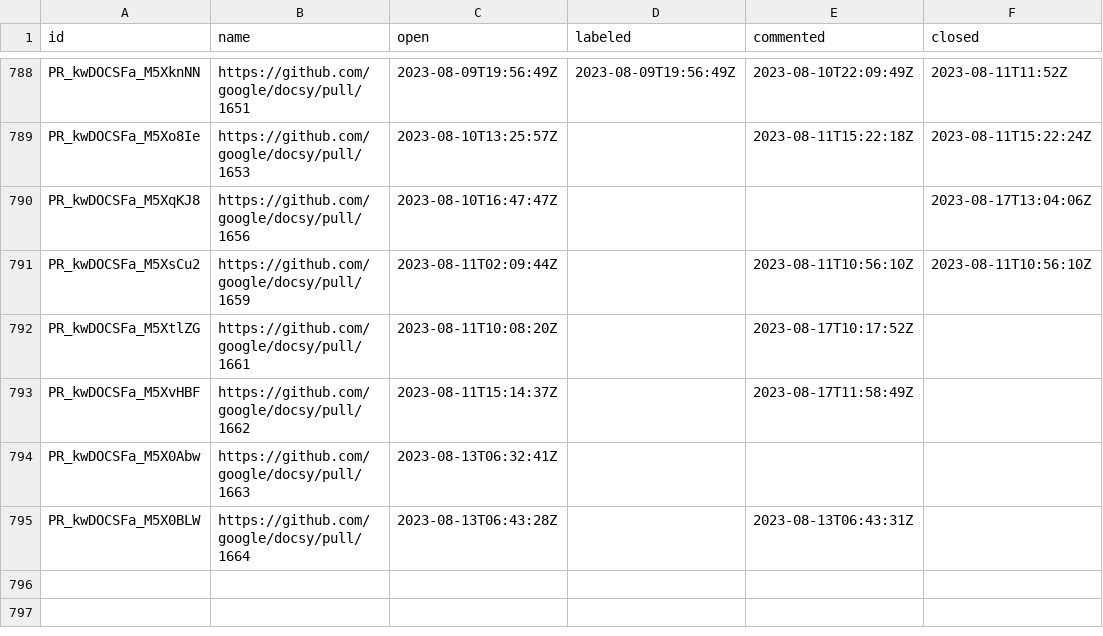
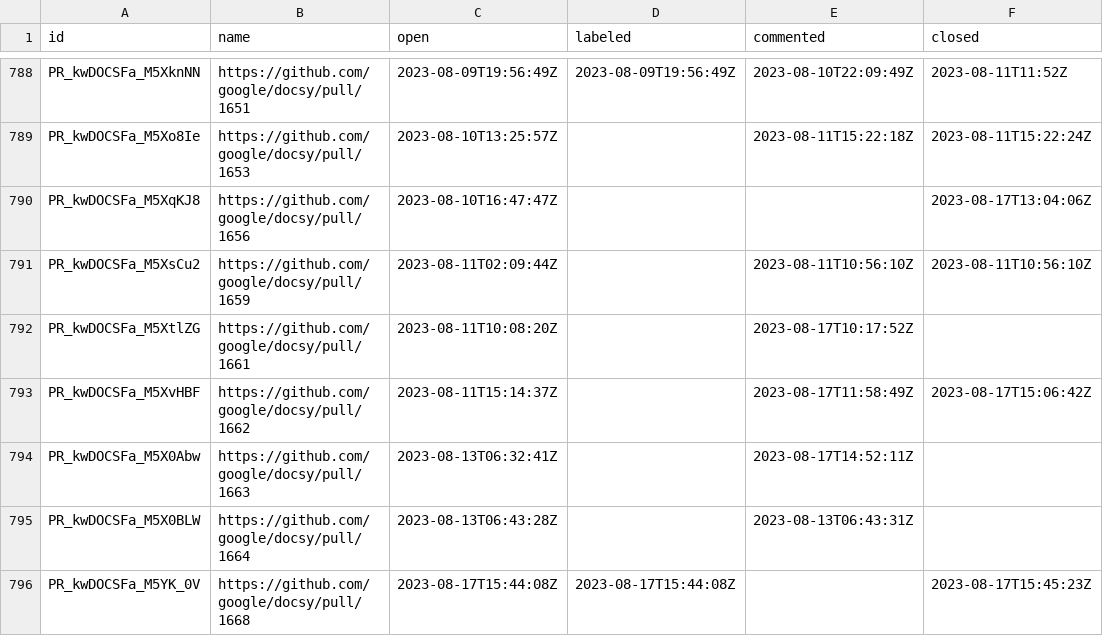
Before and after one commit to deining/docsy-metrics, a CSV file: data/google/docsy/pullRequests.csv, drawn as a sheet; only a part is shown, gaps mark what is left out.

```diff
--- a/data/google/docsy/pullRequests.csv
+++ b/data/google/docsy/pullRequests.csv
@@ -792,4 +792,5 @@ PR_kwDOCSFa_M5XsCu2,https://github.com/google/docsy/pull/1659,2023-08-11T02:09:4
 PR_kwDOCSFa_M5XtlZG,https://github.com/google/docsy/pull/1661,2023-08-11T10:08:20Z,,2023-08-17T10:17:52Z,
-PR_kwDOCSFa_M5XvHBF,https://github.com/google/docsy/pull/1662,2023-08-11T15:14:37Z,,2023-08-17T11:58:49Z,
-PR_kwDOCSFa_M5X0Abw,https://github.com/google/docsy/pull/1663,2023-08-13T06:32:41Z,,,
+PR_kwDOCSFa_M5XvHBF,https://github.com/google/docsy/pull/1662,2023-08-11T15:14:37Z,,2023-08-17T11:58:49Z,2023-08-17T15:06:42Z
+PR_kwDOCSFa_M5X0Abw,https://github.com/google/docsy/pull/1663,2023-08-13T06:32:41Z,,2023-08-17T14:52:11Z,
 PR_kwDOCSFa_M5X0BLW,https://github.com/google/docsy/pull/1664,2023-08-13T06:43:28Z,,2023-08-13T06:43:31Z,
+PR_kwDOCSFa_M5YK_0V,https://github.com/google/docsy/pull/1668,2023-08-17T15:44:08Z,2023-08-17T15:44:08Z,,2023-08-17T15:45:23Z
```
Also changed, not shown: data/google/docsy/issues.csv.
